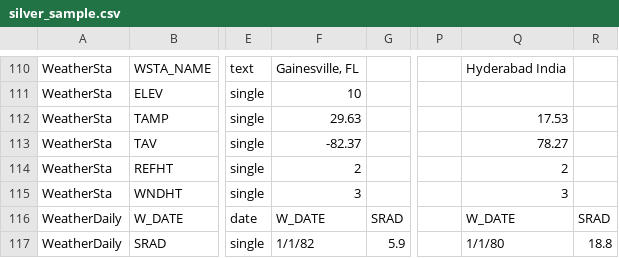
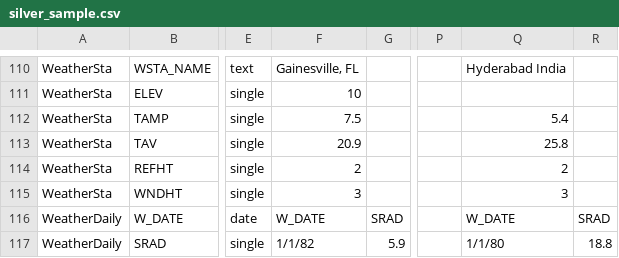
Before and after one commit to agmip/silver-example-csv-parser, a CSV file: src/silver_sample.csv, drawn as a sheet; only a part is shown, gaps mark what is left out; the diff names each change by its address in the sheet, - before the commit and + after, or states it on an @@ line.

```diff
--- a/src/silver_sample.csv
+++ b/src/silver_sample.csv
-F112: 29.63
+F112: 7.5
-Q112: 17.53
+Q112: 5.4
-F113: -82.37
+F113: 20.9
-Q113: 78.27
+Q113: 25.8
```
Also changed, not shown: 1 other file.
